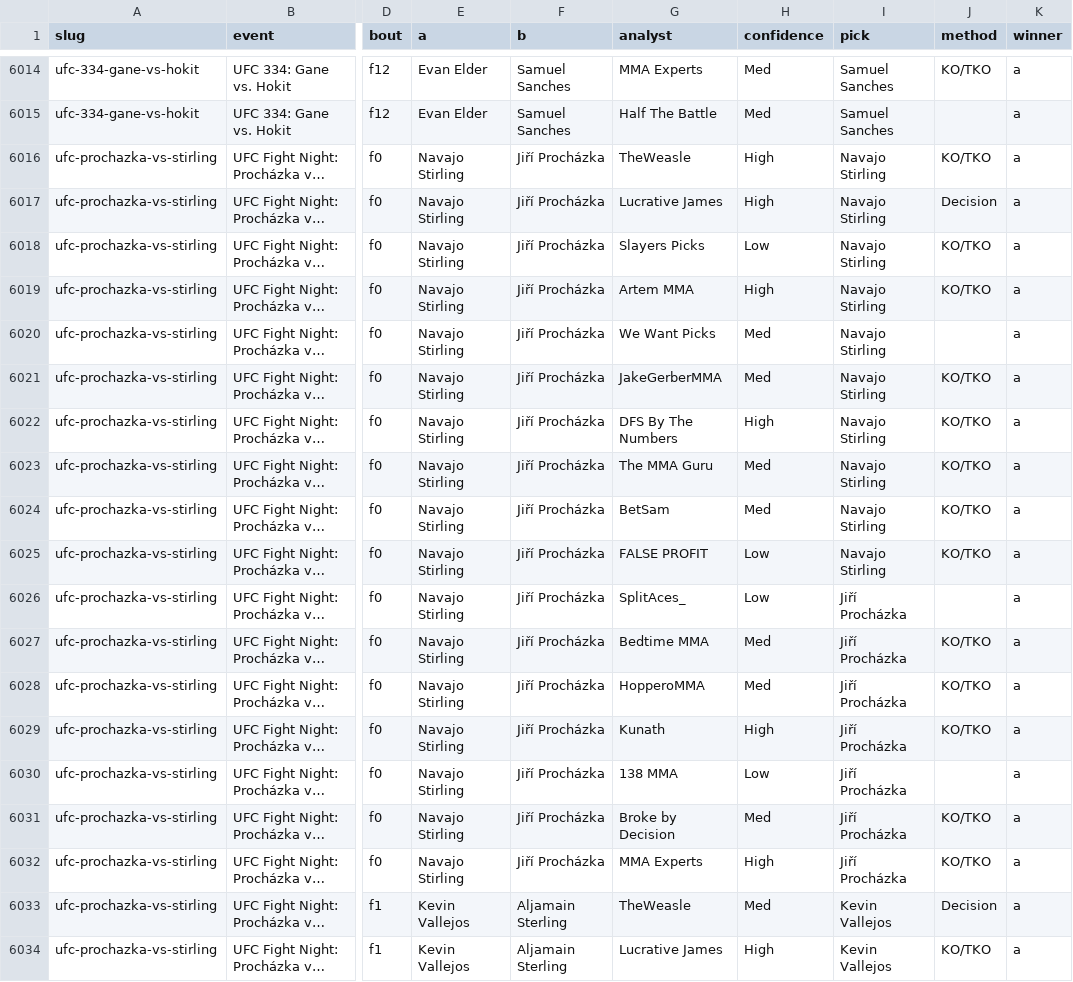
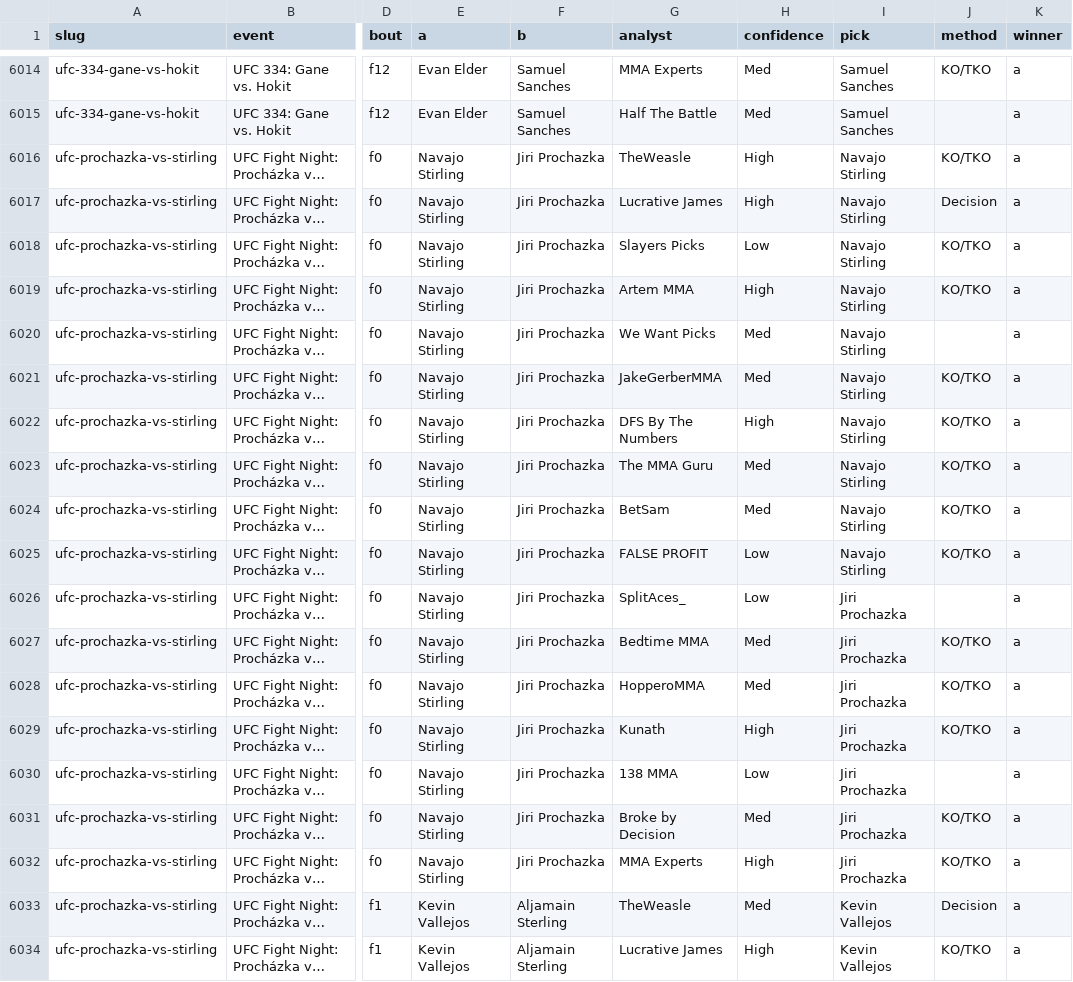
Before and after one commit to Jono-bit-trade/jonos-ufc-picks, a CSV file: data/expert_picks.csv, drawn as a sheet; only a part is shown, gaps mark what is left out; long unchanged cells end in …; the diff names each change by its address in the sheet, - before the commit and + after, or states it on an @@ line.

```diff
--- a/data/expert_picks.csv
+++ b/data/expert_picks.csv
-F6016:F6032 (b): Jiří Procházka
+F6016:F6032 (b): Jiri Prochazka
-I6026:I6032 (pick): Jiří Procházka
+I6026:I6032 (pick): Jiri Prochazka
```
Also changed, not shown: data/fighter_countries.csv, data/line_history.csv, 15 other files.
